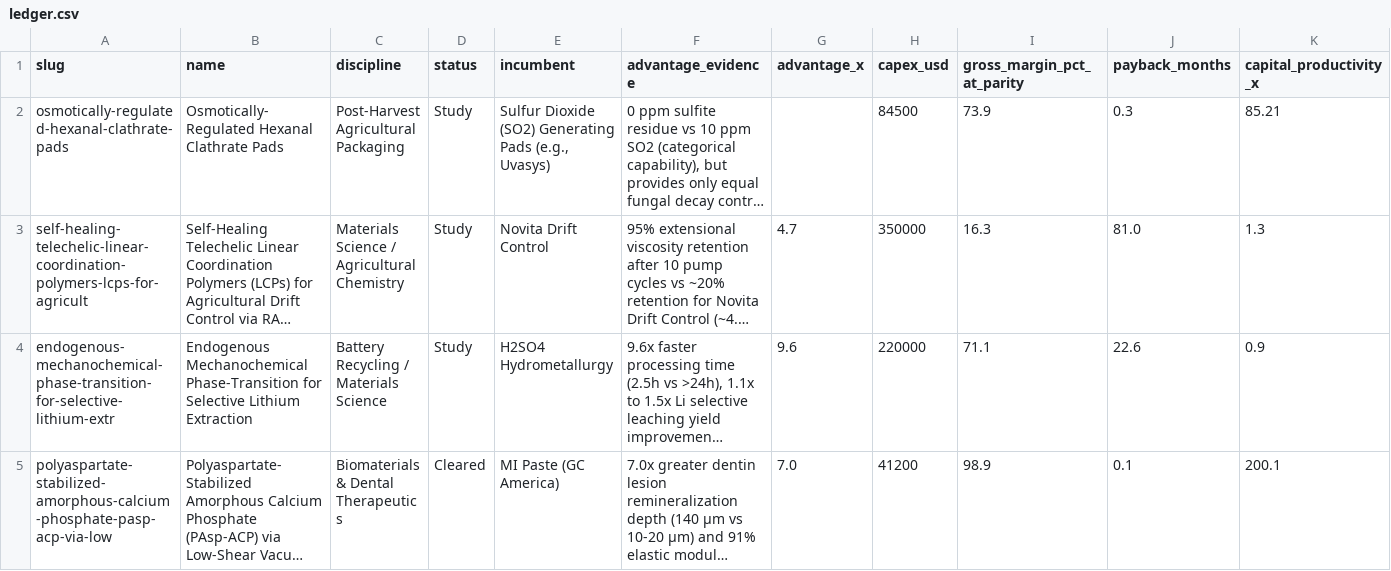
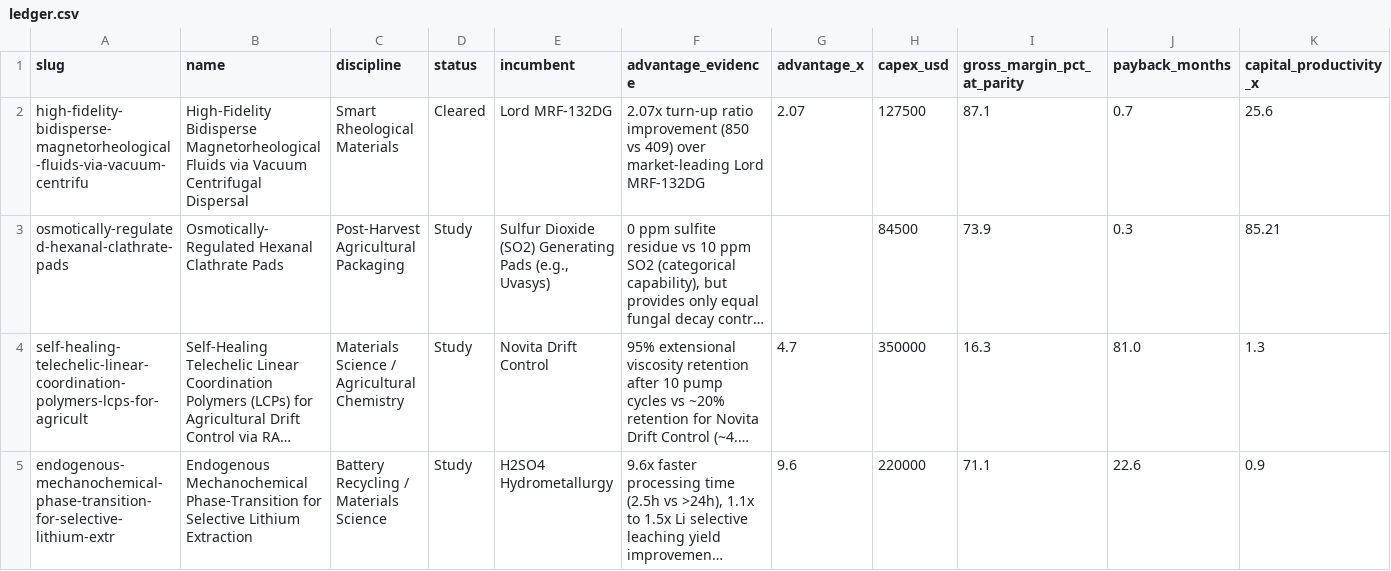
Before and after one commit to TheAbsenceAudit/TheAbsenceAudit.github.io, a CSV file: ledger.csv, drawn as a sheet; only a part is shown; the shorter side is filled out with more unchanged rows; long unchanged cells end in …; rows hold the shown columns only; the diff names each change by its address in the sheet, - before the commit and + after, or states it on an @@ line.

Commit message:
New survivor live: High-Fidelity Bidisperse MR Fluids (IP gate PASS) + media; osmotically image wired; audited images

```diff
--- a/ledger.csv
+++ b/ledger.csv
+row 2: high-fidelity-bidisperse-magnetorheological-fluids-via-vacuum-centrifu | High-Fidelity Bidisperse Magnetorheological Fluids via Vacuum Centrifugal Dispersal | Smart Rheological Materials | Cleared | Lord MRF-132DG | 2.07x turn-up ratio improvement (850 vs 409) over market-leading Lord MRF-132DG | 2.07 | 127500 | 87.1 | 0.7 | 25.6
```
Also changed, not shown: 27 other files.
